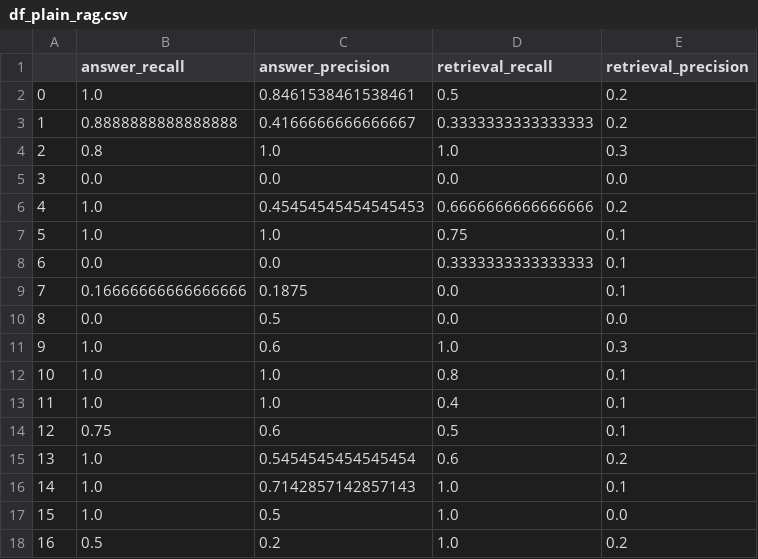
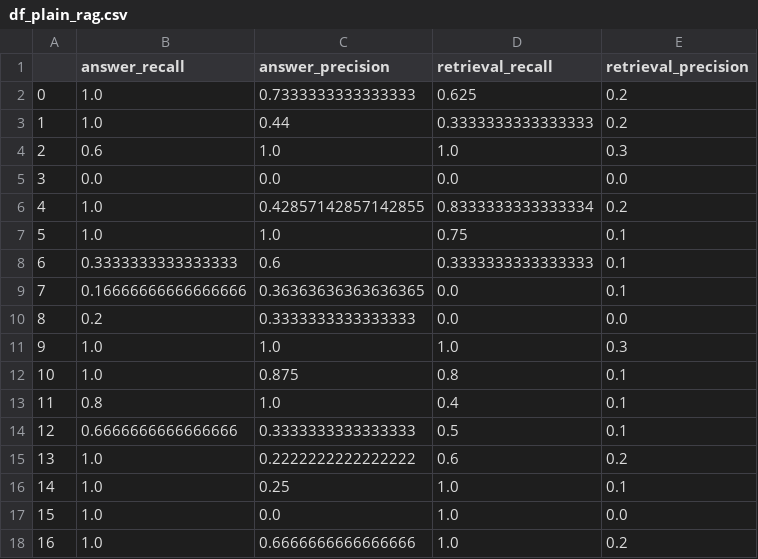
Before and after one commit to benrodion/AI-Agent, a CSV file: df_plain_rag.csv, drawn as a sheet.

```diff
--- a/df_plain_rag.csv
+++ b/df_plain_rag.csv
@@ -1,18 +1,18 @@
 ,answer_recall,answer_precision,retrieval_recall,retrieval_precision
-0,1.0,0.8461538461538461,0.5,0.2
-1,0.8888888888888888,0.4166666666666667,0.3333333333333333,0.2
-2,0.8,1.0,1.0,0.3
+0,1.0,0.7333333333333333,0.625,0.2
+1,1.0,0.44,0.3333333333333333,0.2
+2,0.6,1.0,1.0,0.3
 3,0.0,0.0,0.0,0.0
-4,1.0,0.45454545454545453,0.6666666666666666,0.2
+4,1.0,0.42857142857142855,0.8333333333333334,0.2
 5,1.0,1.0,0.75,0.1
-6,0.0,0.0,0.3333333333333333,0.1
-7,0.16666666666666666,0.1875,0.0,0.1
-8,0.0,0.5,0.0,0.0
-9,1.0,0.6,1.0,0.3
-10,1.0,1.0,0.8,0.1
-11,1.0,1.0,0.4,0.1
-12,0.75,0.6,0.5,0.1
-13,1.0,0.5454545454545454,0.6,0.2
-14,1.0,0.7142857142857143,1.0,0.1
-15,1.0,0.5,1.0,0.0
-16,0.5,0.2,1.0,0.2
+6,0.3333333333333333,0.6,0.3333333333333333,0.1
+7,0.16666666666666666,0.36363636363636365,0.0,0.1
+8,0.2,0.3333333333333333,0.0,0.0
+9,1.0,1.0,1.0,0.3
+10,1.0,0.875,0.8,0.1
+11,0.8,1.0,0.4,0.1
+12,0.6666666666666666,0.3333333333333333,0.5,0.1
+13,1.0,0.2222222222222222,0.6,0.2
+14,1.0,0.25,1.0,0.1
+15,1.0,0.0,1.0,0.0
+16,1.0,0.6666666666666666,1.0,0.2
```
Also changed, not shown: df_agentic.csv, 5 other files.
